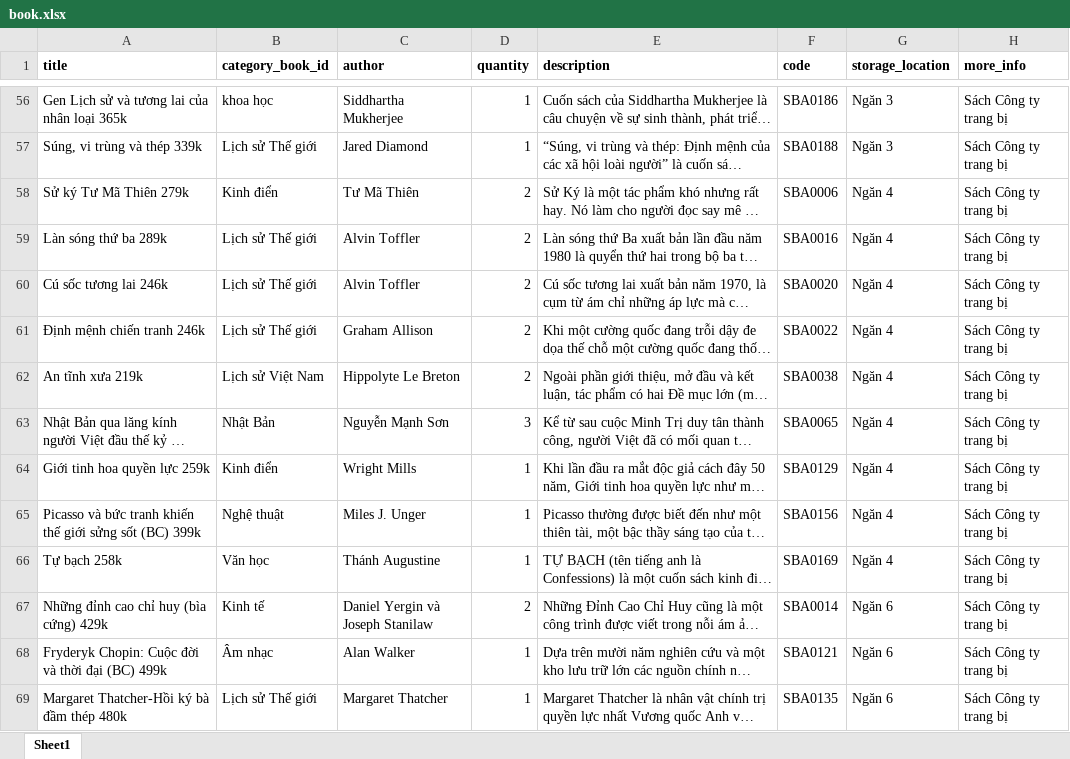
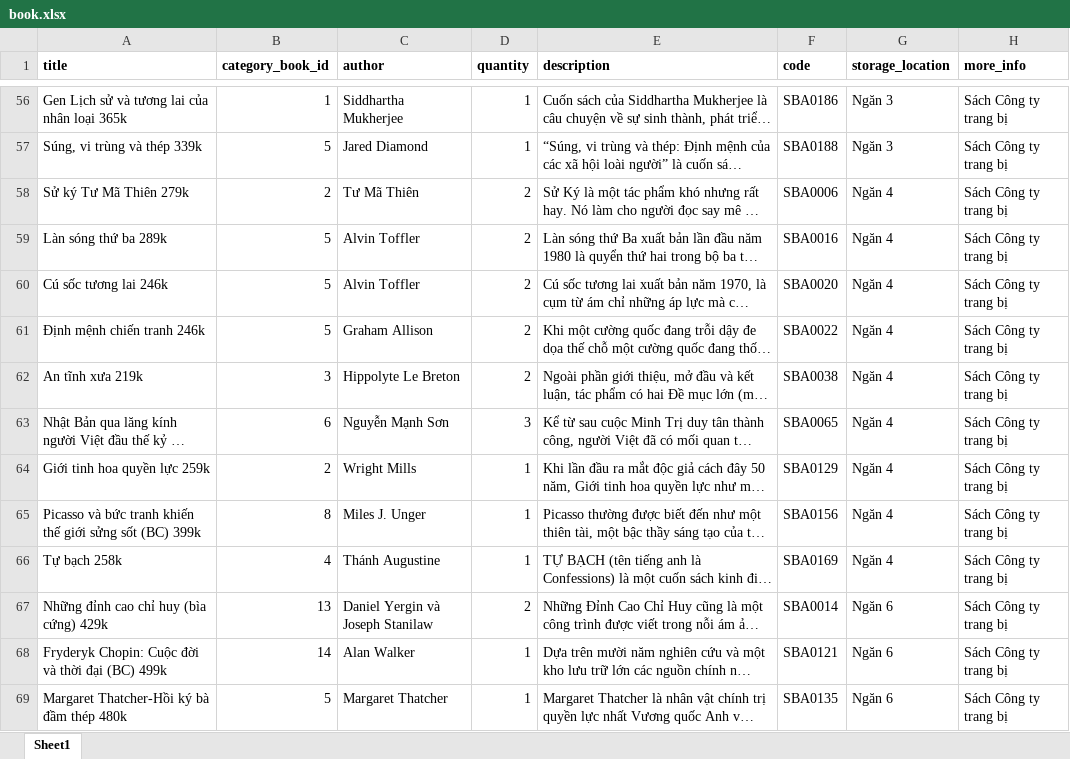
Before and after one commit to trannhan2019/tool_laravel, an Excel workbook: data/book.xlsx, sheet Sheet1, drawn as a sheet; only a part is shown, gaps mark what is left out; long unchanged cells end in …; values as stored, in another font and other column widths than the file's, no borders; the diff covers the shown part only; the diff names each change by its address in the sheet, - before the commit and + after, or states it on an @@ line.

Commit message:
20.11.2023 hoan thanh book data

```diff
--- a/data/book.xlsx (sheet Sheet1)
+++ b/data/book.xlsx (sheet Sheet1)
-B56 (category_book_id): khoa học
+B56 (category_book_id): 1
-B57 (category_book_id): Lịch sử Thế giới
+B57 (category_book_id): 5
-B58 (category_book_id): Kinh điển
+B58 (category_book_id): 2
-B59:B61 (category_book_id): Lịch sử Thế giới
+B59:B61 (category_book_id): 5
-B62 (category_book_id): Lịch sử Việt Nam
+B62 (category_book_id): 3
-B63 (category_book_id): Nhật Bản
+B63 (category_book_id): 6
-B64 (category_book_id): Kinh điển
+B64 (category_book_id): 2
-B65 (category_book_id): Nghệ thuật
+B65 (category_book_id): 8
-B66 (category_book_id): Văn học
+B66 (category_book_id): 4
-B67 (category_book_id): Kinh tế
+B67 (category_book_id): 13
-B68 (category_book_id): Âm nhạc
+B68 (category_book_id): 14
-B69 (category_book_id): Lịch sử Thế giới
+B69 (category_book_id): 5
```
Also changed, not shown: 165 edited cells elsewhere in this sheet, data/category_book.xlsx, 12 other files.
